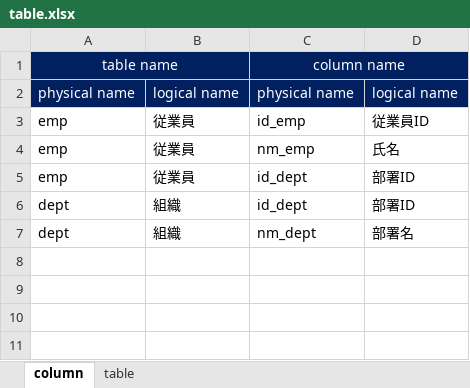
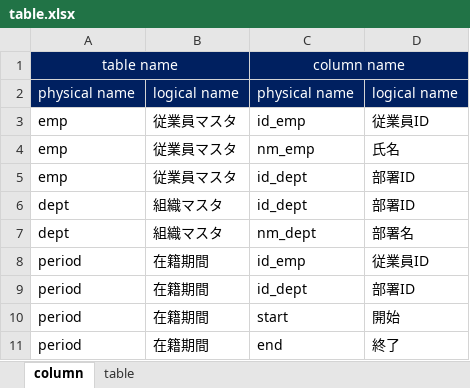
Before and after one commit to icchw/generate_select_groovy, an Excel workbook: table.xlsx, sheet column, drawn as a sheet; values as stored, in another font and other column widths than the file's, no borders; the diff names each change by its address in the sheet, - before the commit and + after, or states it on an @@ line.

```diff
--- a/table.xlsx (sheet column)
+++ b/table.xlsx (sheet column)
-B3:B5: 従業員
+B3:B5: 従業員マスタ
-B6:B7: 組織
+B6:B7: 組織マスタ
+row 8: period | 在籍期間 | id_emp | 従業員ID
+row 9: period | 在籍期間 | id_dept | 部署ID
+row 10: period | 在籍期間 | start | 開始
+row 11: period | 在籍期間 | end | 終了
```
Also changed, not shown: sheet table, 2 other files.
